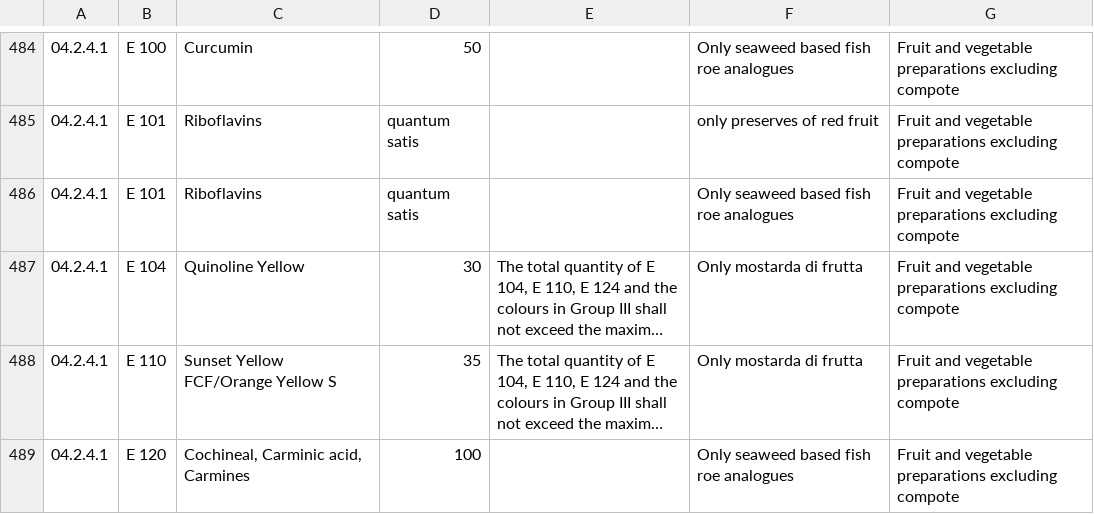
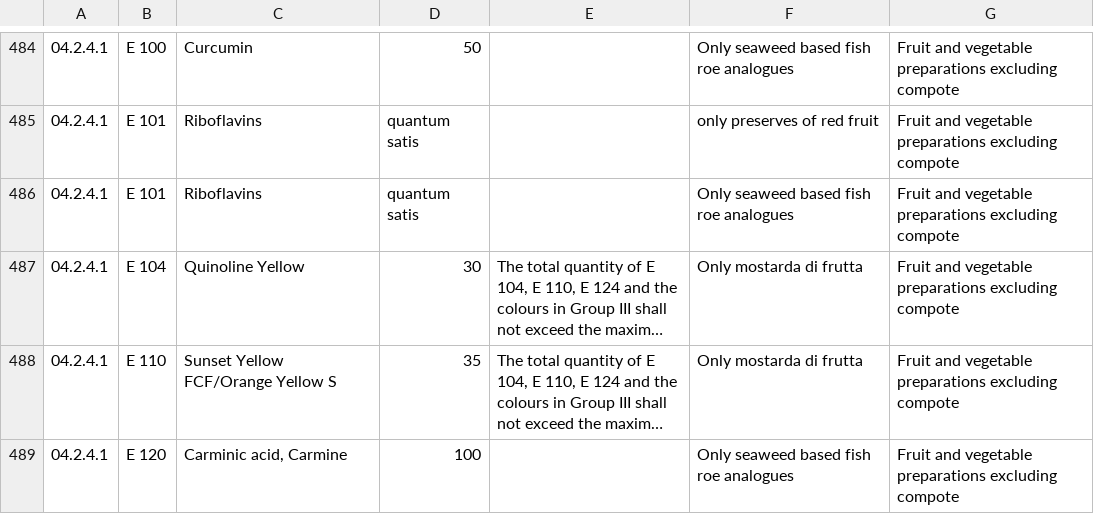
Before and after one commit to FoodStandardsAgency/eulegscrape, a CSV file: csv/additives/additives.csv, drawn as a sheet; only a part is shown, gaps mark what is left out; long unchanged cells end in …; the diff covers the shown part only; the diff names each change by its address in the sheet, - before the commit and + after, or states it on an @@ line.

```diff
--- a/csv/additives/additives.csv
+++ b/csv/additives/additives.csv
-C489: Cochineal, Carminic acid, Carmines
+C489: Carminic acid, Carmine
```
Also changed, not shown: 1 removed row and 50 edited cells elsewhere in this file, csv/contaminants/footnotes.csv, csv/feedadd/feed-additives.csv, 18 other files.
